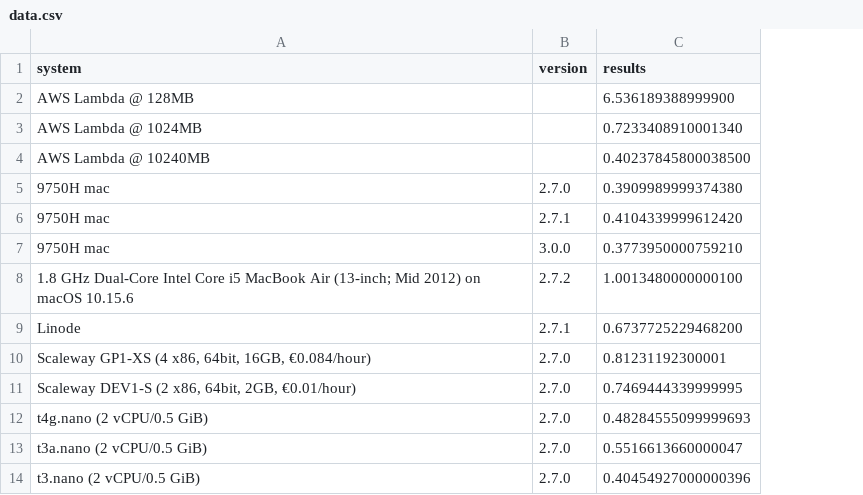
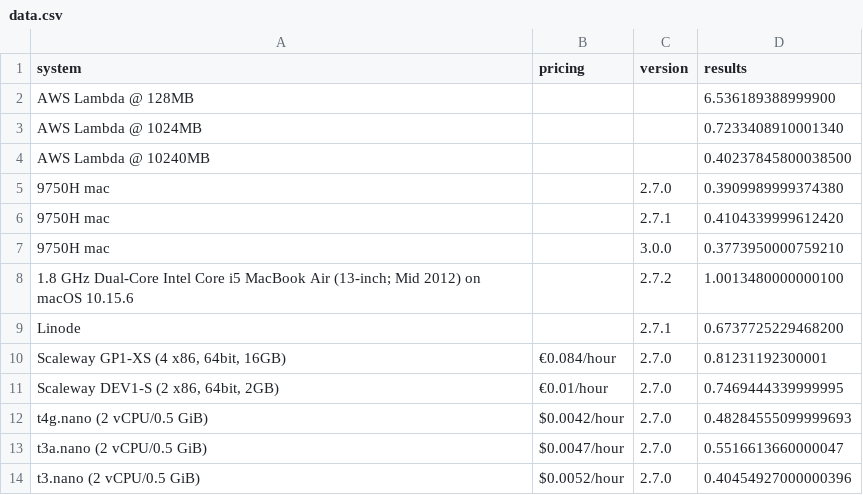
Before and after one commit to stringsn88keys/shabench, a CSV file: data.csv, drawn as a sheet; the diff names each change by its address in the sheet, - before the commit and + after, or states it on an @@ line.

Commit message:
Added pricing

```diff
--- a/data.csv
+++ b/data.csv
+column B (pricing), rows 10-14: €0.084/hour | €0.01/hour | $0.0042/hour | $0.0047/hour | $0.0052/hour
-A10 (system): Scaleway GP1-XS (4 x86, 64bit, 16GB, €0.084/hour)
+A10 (system): Scaleway GP1-XS (4 x86, 64bit, 16GB)
-A11 (system): Scaleway DEV1-S (2 x86, 64bit, 2GB, €0.01/hour)
+A11 (system): Scaleway DEV1-S (2 x86, 64bit, 2GB)
```
